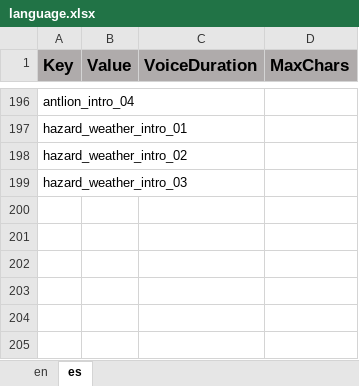
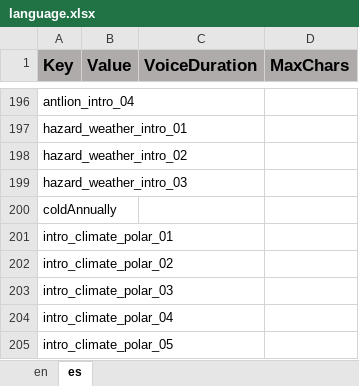
Before and after one commit to ddionisio/LL_ESS2D2, an Excel workbook: Language/language.xlsx, sheet es, drawn as a sheet; only a part is shown, gaps mark what is left out; values as stored, in another font and other column widths than the file's, no borders; the diff names each change by its address in the sheet, - before the commit and + after, or states it on an @@ line.

Commit message:
level 4 intro dialog

```diff
--- a/Language/language.xlsx (sheet es)
+++ b/Language/language.xlsx (sheet es)
+row 200: coldAnnually
+row 201: intro_climate_polar_01
+row 202: intro_climate_polar_02
+row 203: intro_climate_polar_03
+row 204: intro_climate_polar_04
+row 205: intro_climate_polar_05
```
Also changed, not shown: sheet en, 6 other files.
